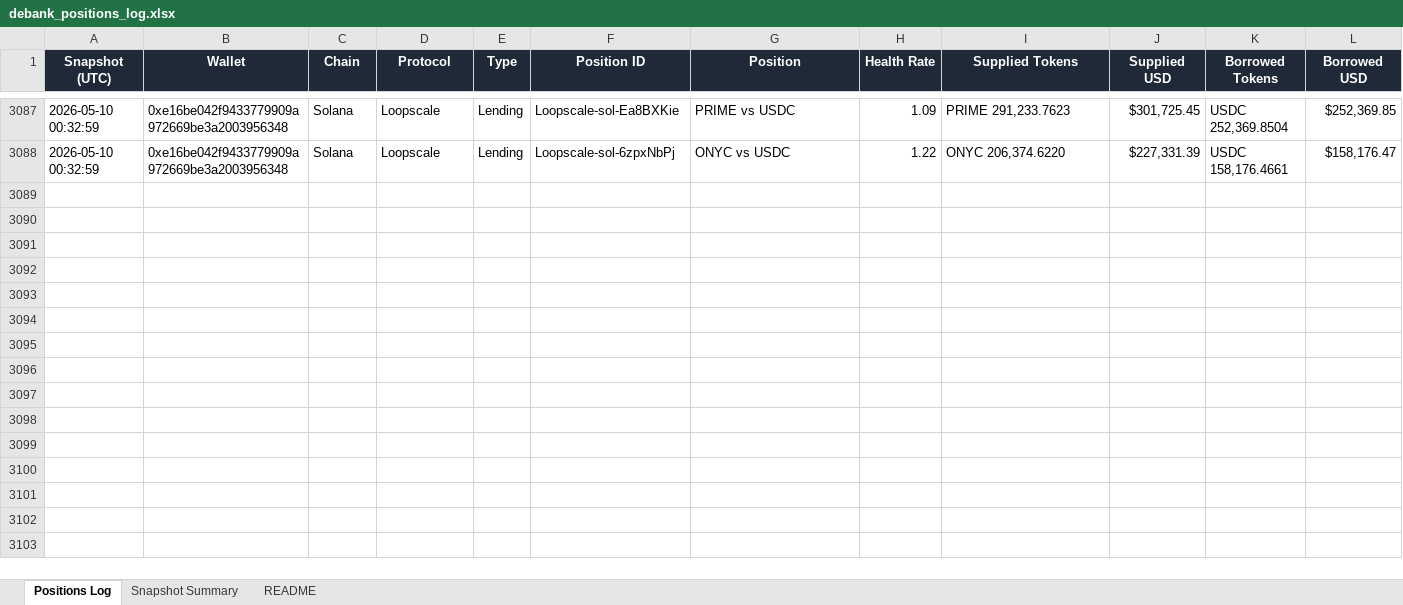
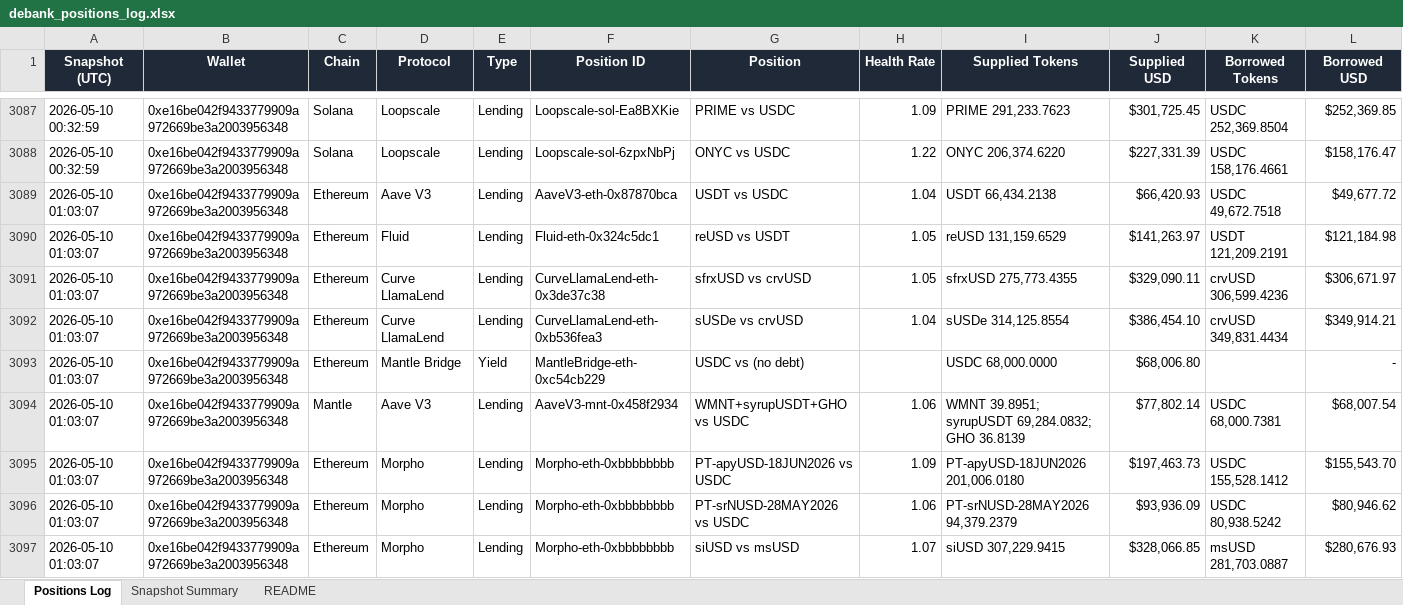
Before and after one commit to crypto-dashboard-777/defi-dashboard, an Excel workbook: outputs/debank_positions_log.xlsx, sheet Positions Log, drawn as a sheet; only a part is shown, gaps mark what is left out; values as stored, in another font and other column widths than the file's, no borders; conditional formats not drawn; rows hold the shown columns only; the diff covers the shown part only; the diff names each change by its address in the sheet, - before the commit and + after, or states it on an @@ line.

```diff
--- a/outputs/debank_positions_log.xlsx (sheet Positions Log)
+++ b/outputs/debank_positions_log.xlsx (sheet Positions Log)
+row 3089: 2026-05-10 01:03:07 | 0xe16be042f9433779909a972669be3a2003956348 | Ethereum | Aave V3 | Lending | AaveV3-eth-0x87870bca | USDT vs USDC | 1.04 | USDT 66,434.2138 | $66,420.93 | USDC 49,672.7518 | $49,677.72
+row 3090: 2026-05-10 01:03:07 | 0xe16be042f9433779909a972669be3a2003956348 | Ethereum | Fluid | Lending | Fluid-eth-0x324c5dc1 | reUSD vs USDT | 1.05 | reUSD 131,159.6529 | $141,263.97 | USDT 121,209.2191 | $121,184.98
+row 3091: 2026-05-10 01:03:07 | 0xe16be042f9433779909a972669be3a2003956348 | Ethereum | Curve LlamaLend | Lending | CurveLlamaLend-eth-0x3de37c38 | sfrxUSD vs crvUSD | 1.05 | sfrxUSD 275,773.4355 | $329,090.11 | crvUSD 306,599.4236 | $306,671.97
+row 3092: 2026-05-10 01:03:07 | 0xe16be042f9433779909a972669be3a2003956348 | Ethereum | Curve LlamaLend | Lending | CurveLlamaLend-eth-0xb536fea3 | sUSDe vs crvUSD | 1.04 | sUSDe 314,125.8554 | $386,454.10 | crvUSD 349,831.4434 | $349,914.21
+row 3093: 2026-05-10 01:03:07 | 0xe16be042f9433779909a972669be3a2003956348 | Ethereum | Mantle Bridge | Yield | MantleBridge-eth-0xc54cb229 | USDC vs (no debt) |  | USDC 68,000.0000 | $68,006.80 |  | -
+row 3094: 2026-05-10 01:03:07 | 0xe16be042f9433779909a972669be3a2003956348 | Mantle | Aave V3 | Lending | AaveV3-mnt-0x458f2934 | WMNT+syrupUSDT+GHO vs USDC | 1.06 | WMNT 39.8951; syrupUSDT 69,284.0832; GHO 36.8139 | $77,802.14 | USDC 68,000.7381 | $68,007.54
+row 3095: 2026-05-10 01:03:07 | 0xe16be042f9433779909a972669be3a2003956348 | Ethereum | Morpho | Lending | Morpho-eth-0xbbbbbbbb | PT-apyUSD-18JUN2026 vs USDC | 1.09 | PT-apyUSD-18JUN2026 201,006.0180 | $197,463.73 | USDC 155,528.1412 | $155,543.70
+row 3096: 2026-05-10 01:03:07 | 0xe16be042f9433779909a972669be3a2003956348 | Ethereum | Morpho | Lending | Morpho-eth-0xbbbbbbbb | PT-srNUSD-28MAY2026 vs USDC | 1.06 | PT-srNUSD-28MAY2026 94,379.2379 | $93,936.09 | USDC 80,938.5242 | $80,946.62
+row 3097: 2026-05-10 01:03:07 | 0xe16be042f9433779909a972669be3a2003956348 | Ethereum | Morpho | Lending | Morpho-eth-0xbbbbbbbb | siUSD vs msUSD | 1.07 | siUSD 307,229.9415 | $328,066.85 | msUSD 281,703.0887 | $280,676.93
```
Also changed, not shown: 8 added rows elsewhere in this sheet, sheet Snapshot Summary, 6 other files.
